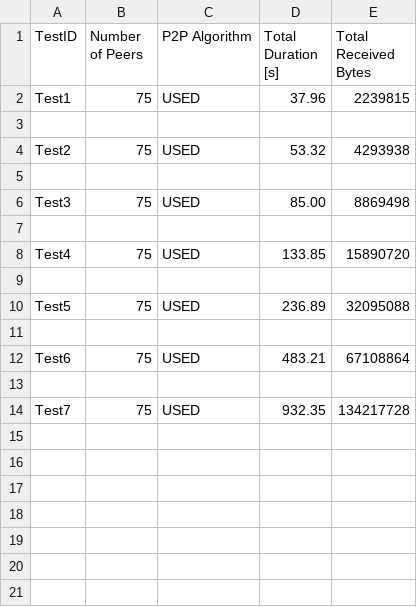
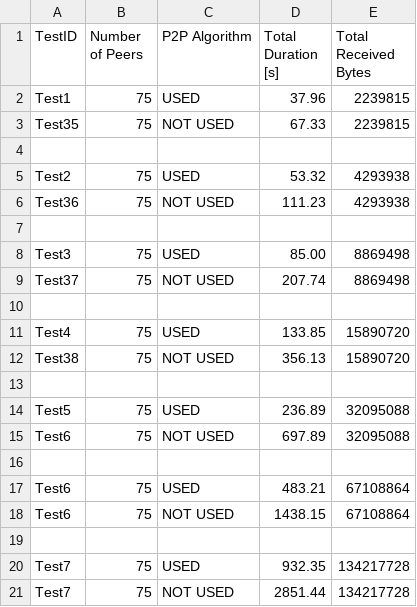
Before and after one commit to oezcankaraca/Testresults, a CSV file: Newresults75peers.csv, drawn as a sheet; the diff names each change by its address in the sheet, - before the commit and + after, or states it on an @@ line.

```diff
--- a/Newresults75peers.csv
+++ b/Newresults75peers.csv
+row 3: Test35 | 75 | NOT USED | 67.33 | 2239815
+row 6: Test36 | 75 | NOT USED | 111.23 | 4293938
+row 9: Test37 | 75 | NOT USED | 207.74 | 8869498
+row 12: Test38 | 75 | NOT USED | 356.13 | 15890720
+row 15: Test6 | 75 | NOT USED | 697.89 | 32095088
+row 18: Test6 | 75 | NOT USED | 1438.15 | 67108864
+row 21: Test7 | 75 | NOT USED | 2851.44 | 134217728
```
Also changed, not shown: Newresults50peers.csv, 6 other files.
